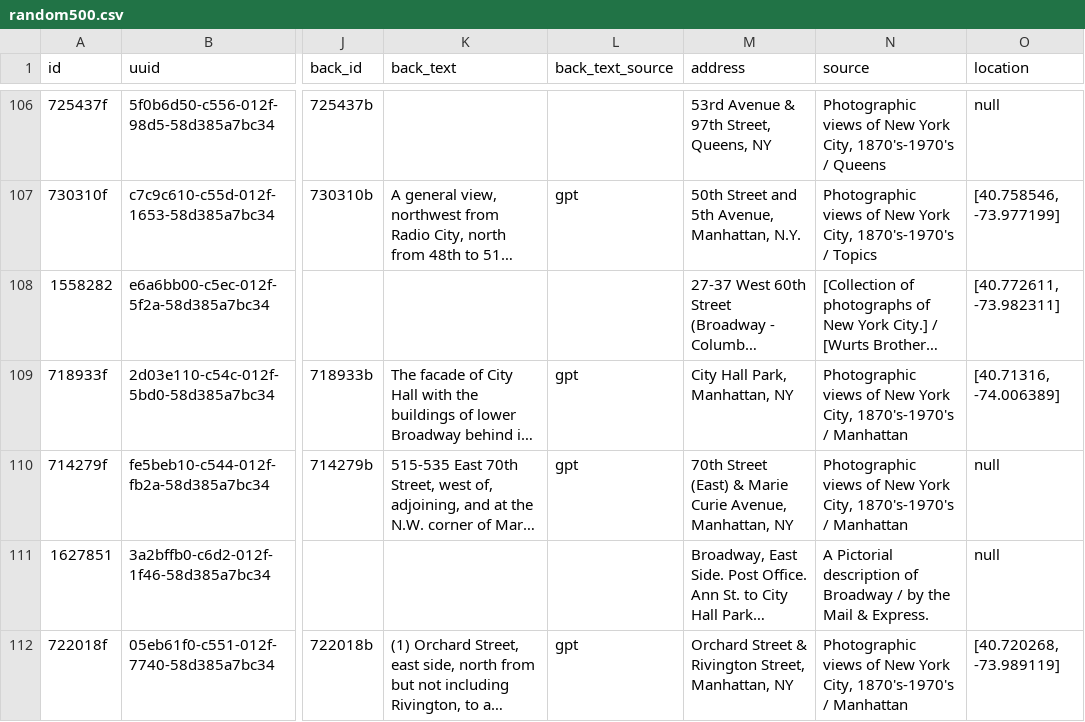
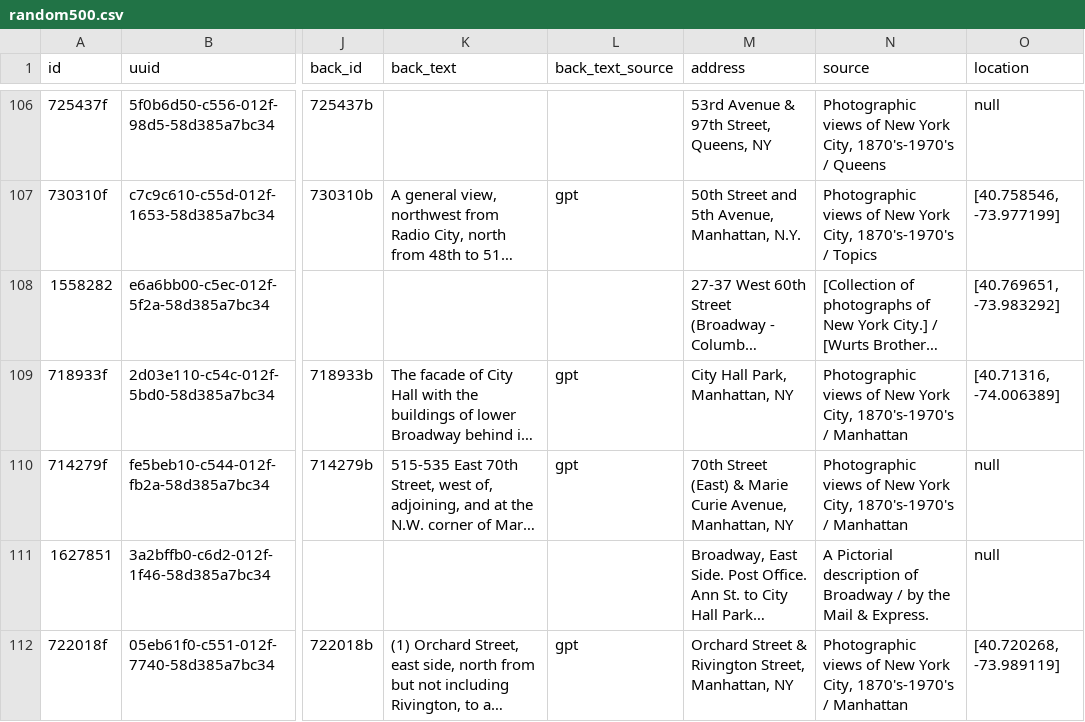
Before and after one commit to danvk/oldnyc, a CSV file: data/geocode/random500.csv, drawn as a sheet; only a part is shown, gaps mark what is left out; long unchanged cells end in …; the diff names each change by its address in the sheet, - before the commit and + after, or states it on an @@ line.

Commit message:
Geocode cleanup (#154)
* remove most types of geocode.py outputs

* remove unused code

* just need to round now

* round coordinates to match old data

* cleanup

* regenerate nyc-lat-lons-ny.js with new dates

* switch nyc-lat-lons to JSON

* switch back to match to better match old geocodes

* generate data/lat-lon-to-ids.json in e2e test

* update geocoder log

* remove stray line

* update truth data, too

```diff
--- a/data/geocode/random500.csv
+++ b/data/geocode/random500.csv
-O108 (location): [40.772611, -73.982311]
+O108 (location): [40.769651, -73.983292]
```
Also changed, not shown: 13 other files.
